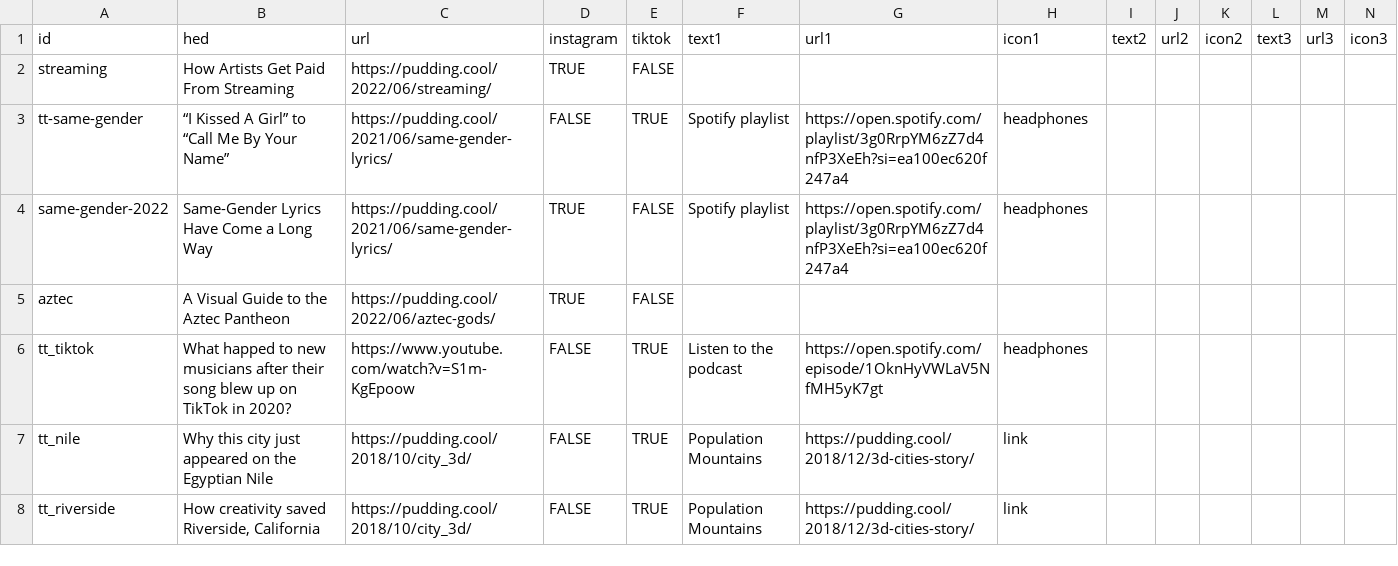
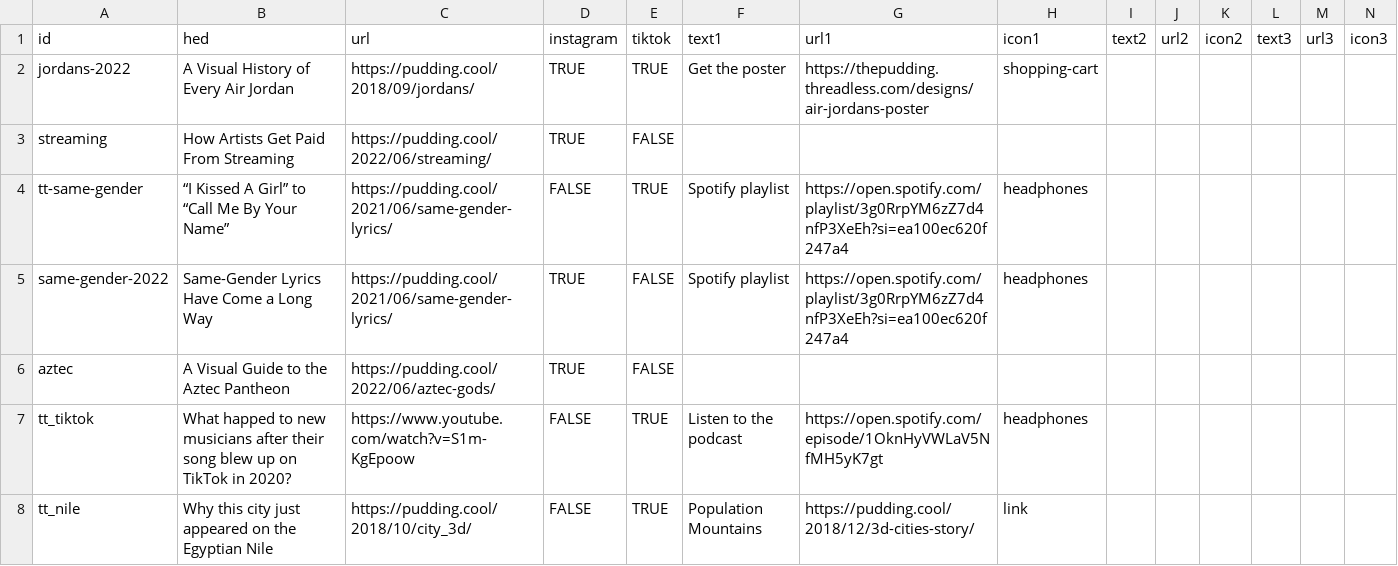
Before and after one commit to the-pudding/ig-links, a CSV file: src/data/sheet.csv, drawn as a sheet; only a part is shown; the shorter side is filled out with more unchanged rows.

Commit message:
adds air jordan update

```diff
--- a/src/data/sheet.csv
+++ b/src/data/sheet.csv
@@ -1,2 +1,3 @@
 id,hed,url,instagram,tiktok,text1,url1,icon1,text2,url2,icon2,text3,url3,icon3
+jordans-2022,A Visual History of Every Air Jordan,https://pudding.cool/2018/09/jordans/,TRUE,TRUE,Get the poster,https://thepudding.threadless.com/designs/air-jordans-poster,shopping-cart,,,,,,
 streaming,How Artists Get Paid From Streaming,https://pudding.cool/2022/06/streaming/,TRUE,FALSE,,,,,,,,,
```
Also changed, not shown: 1 other file.
